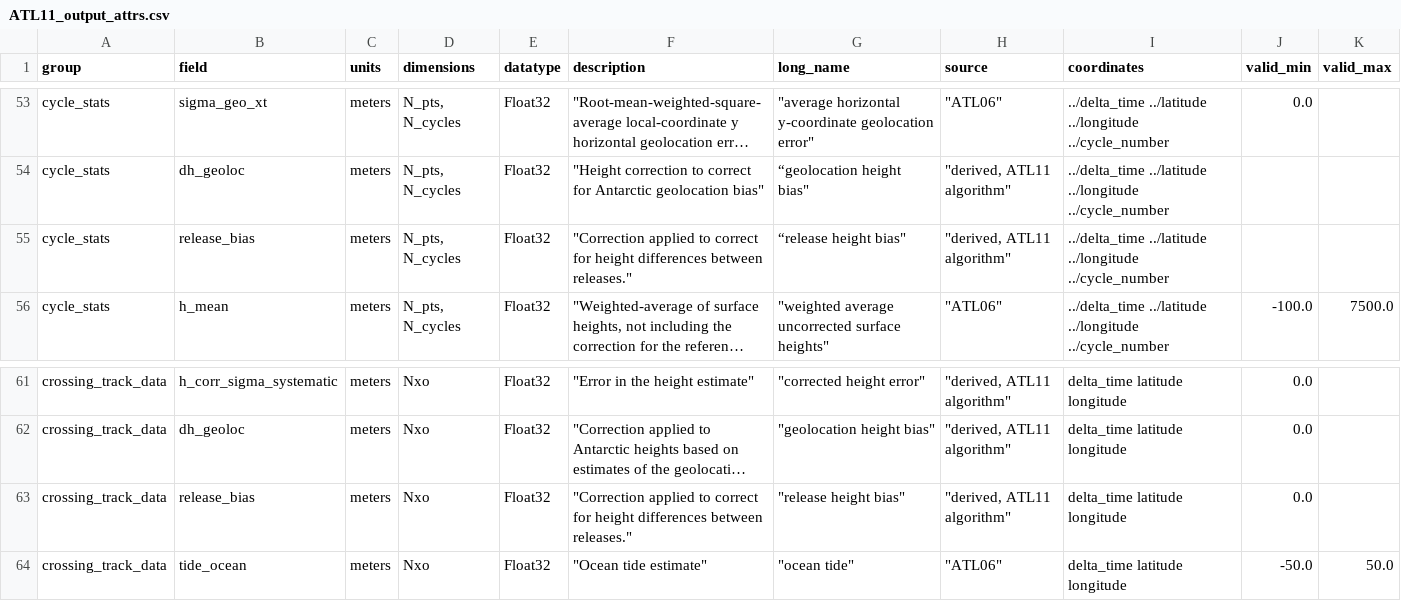
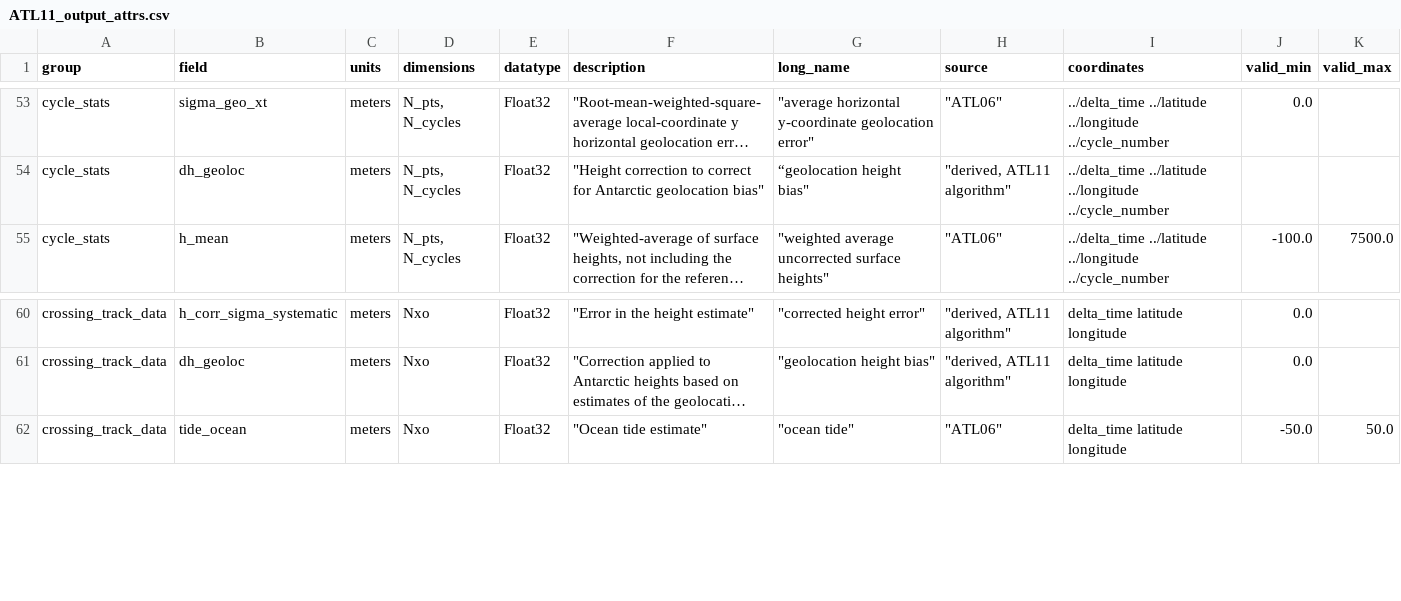
Before and after one commit to suzanne64/ATL11, a CSV file: ATL11/package_data/ATL11_output_attrs.csv, drawn as a sheet; only a part is shown, gaps mark what is left out; long unchanged cells end in …; the diff names each change by its address in the sheet, - before the commit and + after, or states it on an @@ line.

Commit message:
point.py, ATL11_output_attrs.csv: removed release_bias fields

```diff
--- a/ATL11/package_data/ATL11_output_attrs.csv
+++ b/ATL11/package_data/ATL11_output_attrs.csv
-row 55: cycle_stats | release_bias | meters | N_pts, N_cycles | Float32 | "Correction applied to correct for height differences between releases." | “release height bias" | "derived, ATL11 algorithm" | ../delta_time ../latitude ../longitude ../cycle_number
-row 63: crossing_track_data | release_bias | meters | Nxo | Float32 | "Correction applied to correct for height differences between releases." | "release height bias" | "derived, ATL11 algorithm" | delta_time latitude longitude | 0.0
```
Also changed, not shown: 1 other file.
